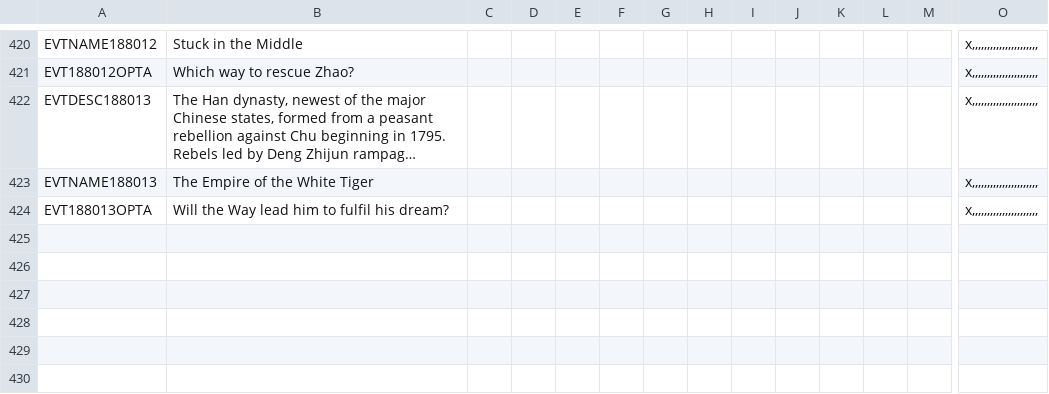
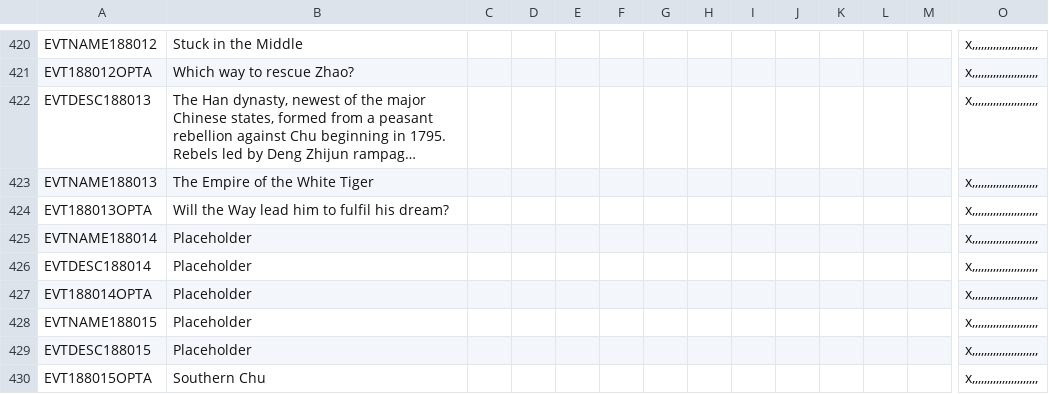
Before and after one commit to FeelsAtlasMan/Harald-s-Triumph, a CSV file: HT Alpha/localisation/0000_HT_Events.csv, drawn as a sheet; only a part is shown, gaps mark what is left out; long unchanged cells end in …; rows hold the shown columns only; the diff covers the shown part only; the diff names each change by its address in the sheet, - before the commit and + after, or states it on an @@ line.

```diff
--- a/HT Alpha/localisation/0000_HT_Events.csv
+++ b/HT Alpha/localisation/0000_HT_Events.csv
+row 425: EVTNAME188014 | Placeholder |  |  |  |  |  |  |  |  |  |  |  | x,,,,,,,,,,,,,,,,,,,,,,
+row 426: EVTDESC188014 | Placeholder |  |  |  |  |  |  |  |  |  |  |  | x,,,,,,,,,,,,,,,,,,,,,,
+row 427: EVT188014OPTA | Placeholder |  |  |  |  |  |  |  |  |  |  |  | x,,,,,,,,,,,,,,,,,,,,,,
+row 428: EVTNAME188015 | Placeholder |  |  |  |  |  |  |  |  |  |  |  | x,,,,,,,,,,,,,,,,,,,,,,
+row 429: EVTDESC188015 | Placeholder |  |  |  |  |  |  |  |  |  |  |  | x,,,,,,,,,,,,,,,,,,,,,,
+row 430: EVT188015OPTA | Southern Chu |  |  |  |  |  |  |  |  |  |  |  | x,,,,,,,,,,,,,,,,,,,,,,
```
Also changed, not shown: 5 added rows and 1 edited cell elsewhere in this file, HT Alpha/localisation/0000_HT_Nations.csv, 19 other files.
